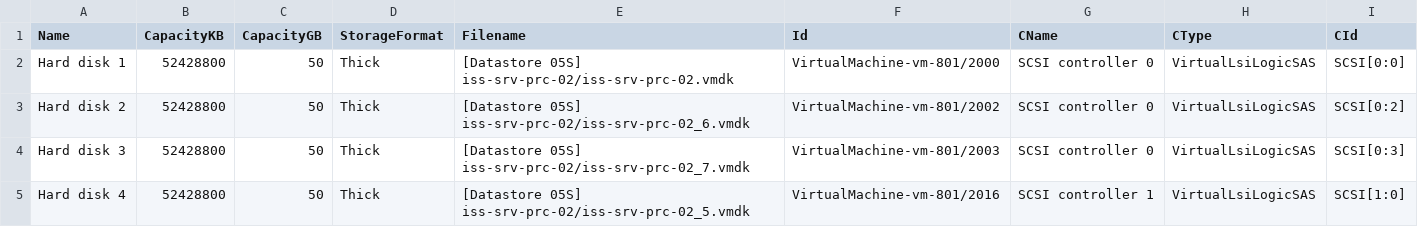
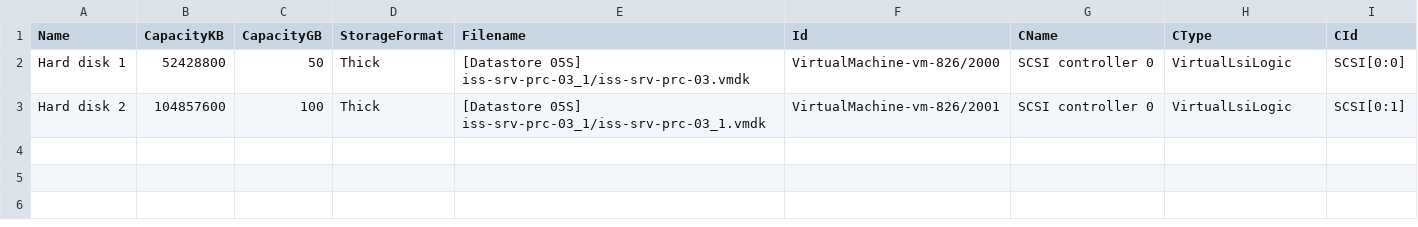
Before and after one commit to sergey198828/PowerCLI-VM-manipulation-toolkit, a CSV file: vm-showDisks.csv, drawn as a sheet.

```diff
--- a/vm-showDisks.csv
+++ b/vm-showDisks.csv
@@ -1,5 +1,3 @@
 "Name","CapacityKB","CapacityGB","StorageFormat","Filename","Id","CName","CType","CId"
-"Hard disk 1","52428800","50","Thick","[Datastore 05S] iss-srv-prc-02/iss-srv-prc-02.vmdk","VirtualMachine-vm-801/2000","SCSI controller 0","VirtualLsiLogicSAS","SCSI[0:0]"
-"Hard disk 2","52428800","50","Thick","[Datastore 05S] iss-srv-prc-02/iss-srv-prc-02_6.vmdk","VirtualMachine-vm-801/2002","SCSI controller 0","VirtualLsiLogicSAS","SCSI[0:2]"
-"Hard disk 3","52428800","50","Thick","[Datastore 05S] iss-srv-prc-02/iss-srv-prc-02_7.vmdk","VirtualMachine-vm-801/2003","SCSI controller 0","VirtualLsiLogicSAS","SCSI[0:3]"
-"Hard disk 4","52428800","50","Thick","[Datastore 05S] iss-srv-prc-02/iss-srv-prc-02_5.vmdk","VirtualMachine-vm-801/2016","SCSI controller 1","VirtualLsiLogicSAS","SCSI[1:0]"
+"Hard disk 1","52428800","50","Thick","[Datastore 05S] iss-srv-prc-03_1/iss-srv-prc-03.vmdk","VirtualMachine-vm-826/2000","SCSI controller 0","VirtualLsiLogic","SCSI[0:0]"
+"Hard disk 2","104857600","100","Thick","[Datastore 05S] iss-srv-prc-03_1/iss-srv-prc-03_1.vmdk","VirtualMachine-vm-826/2001","SCSI controller 0","VirtualLsiLogic","SCSI[0:1]"
```
Also changed, not shown: vm-create.csv, 1 other file.
